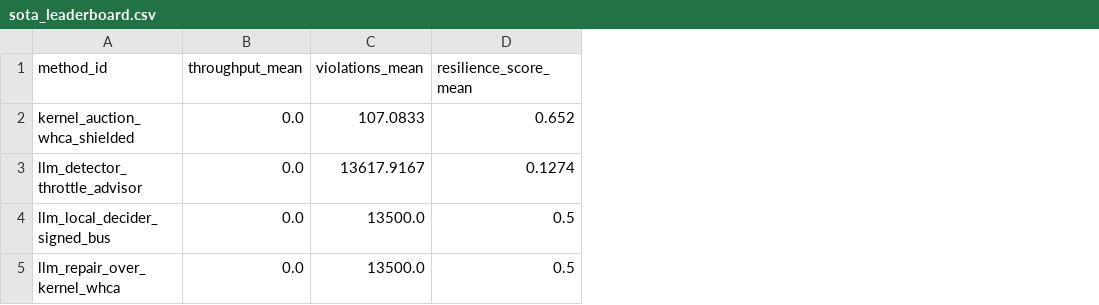
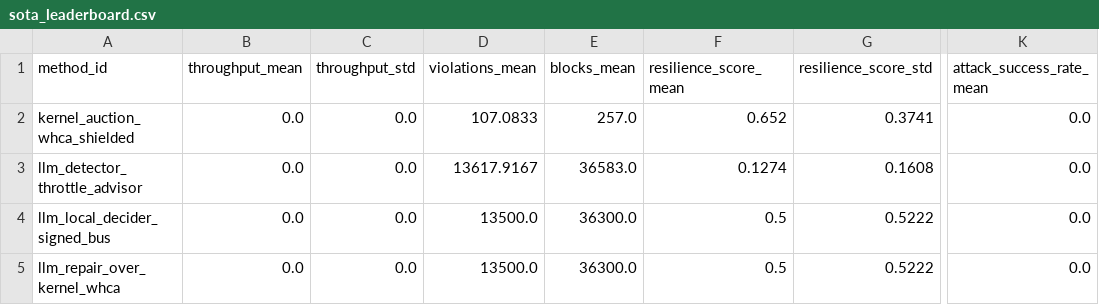
Before and after one commit to fraware/LabTrust-Gym, a CSV file: demo_video_out/pack_llm/coordination_pack/summary/sota_leaderboard.csv, drawn as a sheet; only a part is shown, gaps mark what is left out; the diff names each change by its address in the sheet, - before the commit and + after, or states it on an @@ line.

```diff
--- a/demo_video_out/pack_llm/coordination_pack/summary/sota_leaderboard.csv
+++ b/demo_video_out/pack_llm/coordination_pack/summary/sota_leaderboard.csv
+column C (throughput_std), rows 2-5: all 0.0
+column E (blocks_mean), rows 2-5: 257.0 | 36583.0 | 36300.0 | 36300.0
+column G (resilience_score_std), rows 2-5: 0.3741 | 0.1608 | 0.5222 | 0.5222
+column K (attack_success_rate_mean), rows 2-5: all 0.0
```
Also changed, not shown: demo_video_out/pack_llm/coordination_pack/summary/sota_leaderboard_by_phase.csv, 25 other files.
